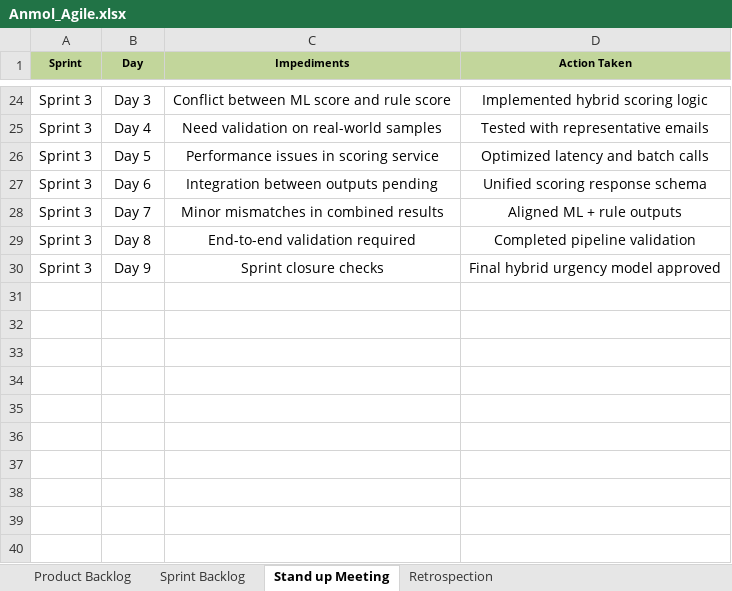
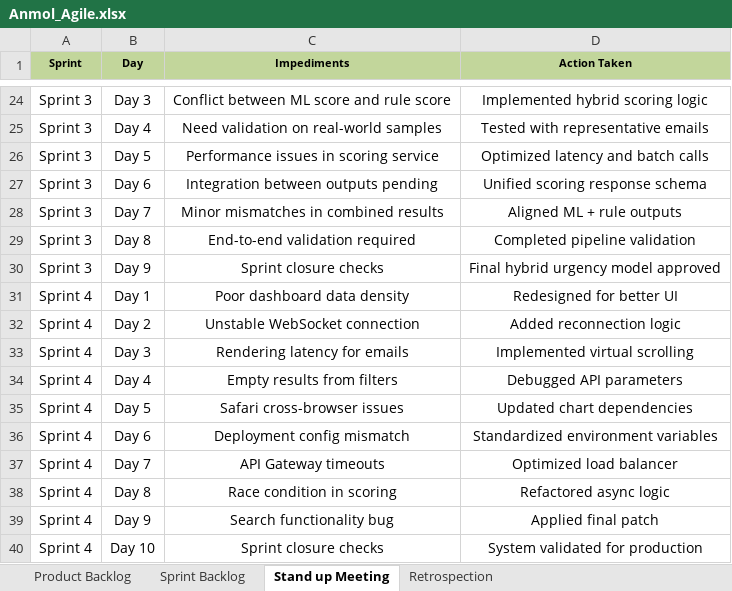
Before and after one commit to AnmolMahanty/AI-Powered-Smart-Email-Classifier-for-Enterprises, an Excel workbook: Documents/Anmol_Agile.xlsx, sheet Stand up Meeting, drawn as a sheet; only a part is shown, gaps mark what is left out; values as stored, in another font and other column widths than the file's, no borders; charts and pictures not drawn; the diff names each change by its address in the sheet, - before the commit and + after, or states it on an @@ line.

Commit message:
Documentation upload

```diff
--- a/Documents/Anmol_Agile.xlsx (sheet Stand up Meeting)
+++ b/Documents/Anmol_Agile.xlsx (sheet Stand up Meeting)
+row 31: Sprint 4 | Day 1 | Poor dashboard data density | Redesigned for better UI
+row 32: Sprint 4 | Day 2 | Unstable WebSocket connection | Added reconnection logic
+row 33: Sprint 4 | Day 3 | Rendering latency for emails | Implemented virtual scrolling
+row 34: Sprint 4 | Day 4 | Empty results from filters | Debugged API parameters
+row 35: Sprint 4 | Day 5 | Safari cross-browser issues | Updated chart dependencies
+row 36: Sprint 4 | Day 6 | Deployment config mismatch | Standardized environment variables
+row 37: Sprint 4 | Day 7 | API Gateway timeouts | Optimized load balancer
+row 38: Sprint 4 | Day 8 | Race condition in scoring | Refactored async logic
+row 39: Sprint 4 | Day 9 | Search functionality bug | Applied final patch
+row 40: Sprint 4 | Day 10 | Sprint closure checks | System validated for production
```
Also changed, not shown: sheet Sprint Backlog, sheet Product Backlog, charts or pictures, 2 other files.
